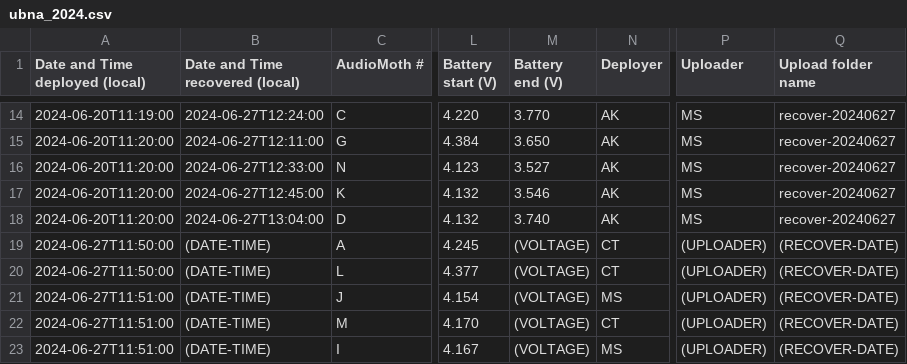
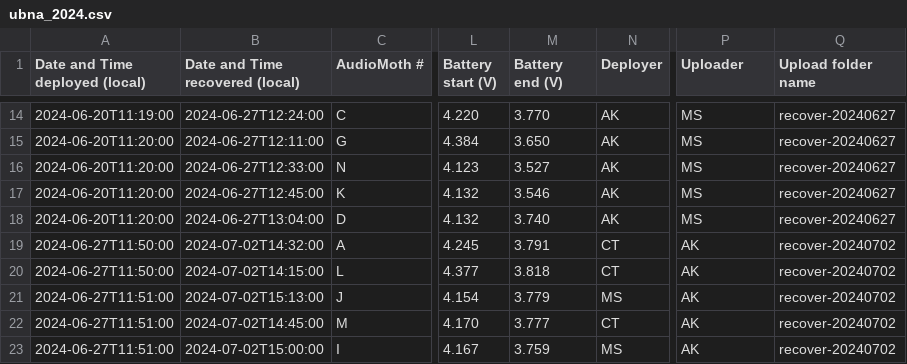
Before and after one commit to uw-echospace/ubna-field, a CSV file: field_records/ubna_2024.csv, drawn as a sheet; only a part is shown, gaps mark what is left out; the diff covers the shown part only; the diff names each change by its address in the sheet, - before the commit and + after, or states it on an @@ line.

Commit message:
Deploy-20240702 (#144)
* Added recovery info for deploy-20240627

* Added deployment info for 2024-07-02

* Added deployment pictures for 2024-07-02

```diff
--- a/field_records/ubna_2024.csv
+++ b/field_records/ubna_2024.csv
-B19 (Date and Time recovered (local)): (DATE-TIME)
+B19 (Date and Time recovered (local)): 2024-07-02T14:32:00
-M19 (Battery end (V)): (VOLTAGE)
+M19 (Battery end (V)): 3.791
-P19:P23 (Uploader): (UPLOADER)
+P19:P23 (Uploader): AK
-Q19:Q23 (Upload folder name): (RECOVER-DATE)
+Q19:Q23 (Upload folder name): recover-20240702
-B20 (Date and Time recovered (local)): (DATE-TIME)
+B20 (Date and Time recovered (local)): 2024-07-02T14:15:00
-M20 (Battery end (V)): (VOLTAGE)
+M20 (Battery end (V)): 3.818
-B21 (Date and Time recovered (local)): (DATE-TIME)
+B21 (Date and Time recovered (local)): 2024-07-02T15:13:00
-M21 (Battery end (V)): (VOLTAGE)
+M21 (Battery end (V)): 3.779
-B22 (Date and Time recovered (local)): (DATE-TIME)
+B22 (Date and Time recovered (local)): 2024-07-02T14:45:00
-M22 (Battery end (V)): (VOLTAGE)
+M22 (Battery end (V)): 3.777
-B23 (Date and Time recovered (local)): (DATE-TIME)
+B23 (Date and Time recovered (local)): 2024-07-02T15:00:00
-M23 (Battery end (V)): (VOLTAGE)
+M23 (Battery end (V)): 3.759
```
Also changed, not shown: 5 added rows elsewhere in this file, 5 other files.
